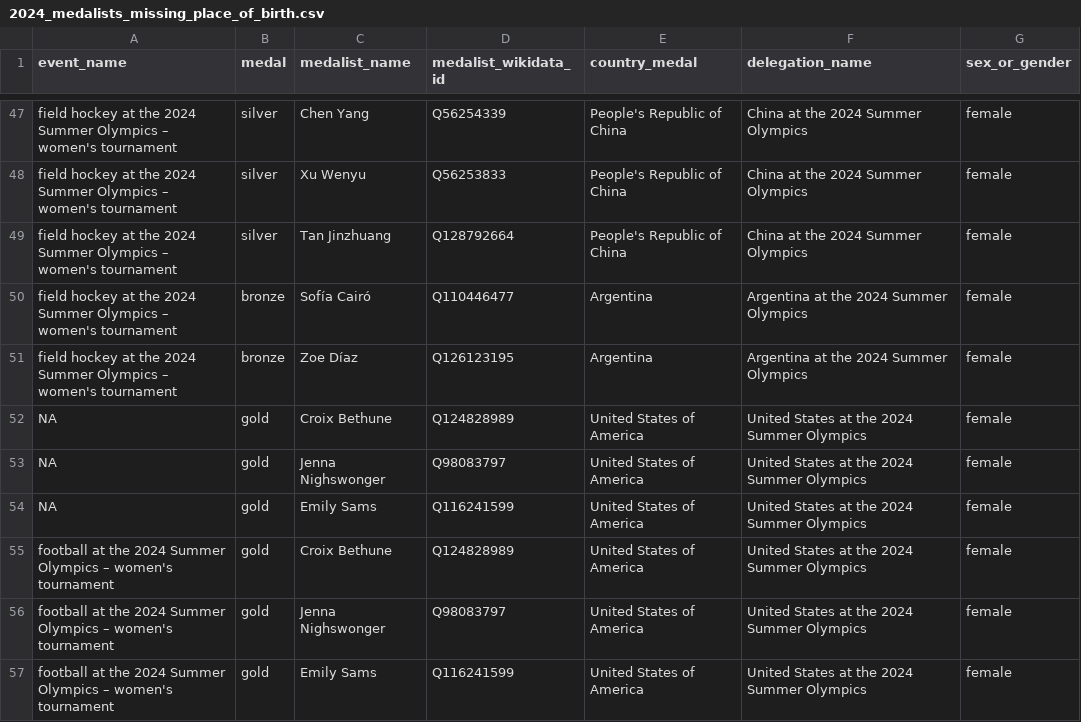
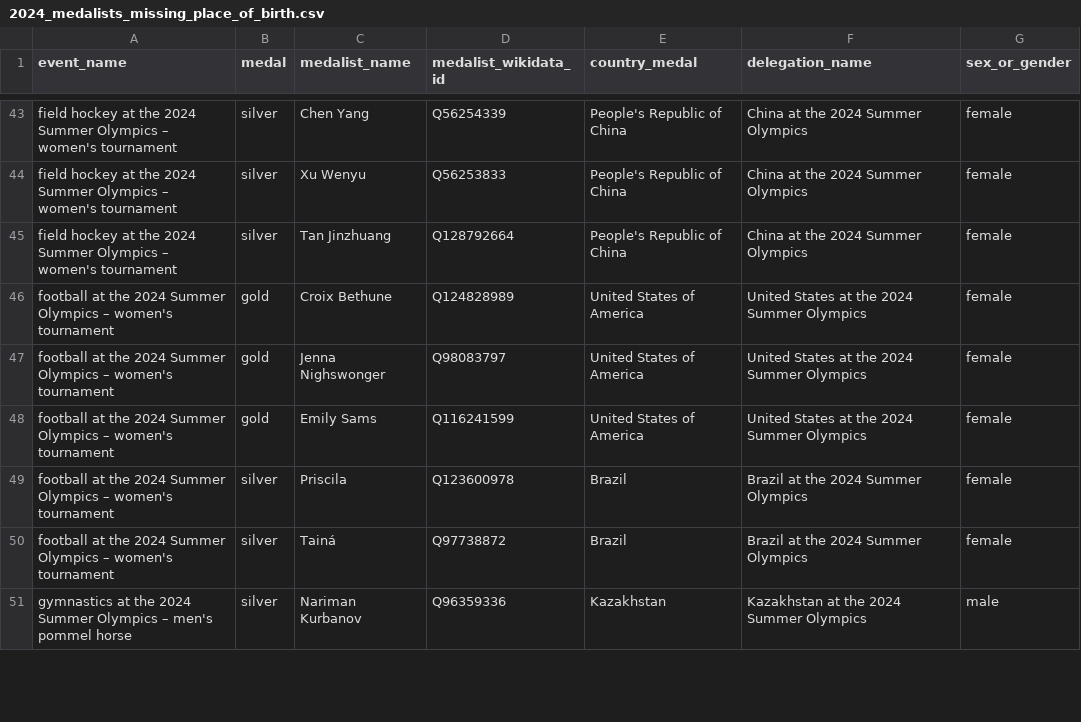
Before and after one commit to EDJNet/OlympicsGoNUTS, a CSV file: 2024/2024_medalists_missing_place_of_birth.csv, drawn as a sheet; only a part is shown, gaps mark what is left out; the shorter side is filled out with more unchanged rows; the diff covers the shown part only.

Commit message:
fix football event

```diff
--- a/2024/2024_medalists_missing_place_of_birth.csv
+++ b/2024/2024_medalists_missing_place_of_birth.csv
@@ -49,7 +45,2 @@ field hockey at the 2024 Summer Olympics – women's tournament,silver,Xu Wenyu,
 field hockey at the 2024 Summer Olympics – women's tournament,silver,Tan Jinzhuang,Q128792664,People's Republic of China,China at the 2024 Summer Olympics,female
-field hockey at the 2024 Summer Olympics – women's tournament,bronze,Sofía Cairó,Q110446477,Argentina,Argentina at the 2024 Summer Olympics,female
-field hockey at the 2024 Summer Olympics – women's tournament,bronze,Zoe Díaz,Q126123195,Argentina,Argentina at the 2024 Summer Olympics,female
-NA,gold,Croix Bethune,Q124828989,United States of America,United States at the 2024 Summer Olympics,female
-NA,gold,Jenna Nighswonger,Q98083797,United States of America,United States at the 2024 Summer Olympics,female
-NA,gold,Emily Sams,Q116241599,United States of America,United States at the 2024 Summer Olympics,female
 football at the 2024 Summer Olympics – women's tournament,gold,Croix Bethune,Q124828989,United States of America,United States at the 2024 Summer Olympics,female
```
Also changed, not shown: 6 removed rows elsewhere in this file, 2024/2024_medals_per_million_residents_in_nuts2.csv, 7 other files.
